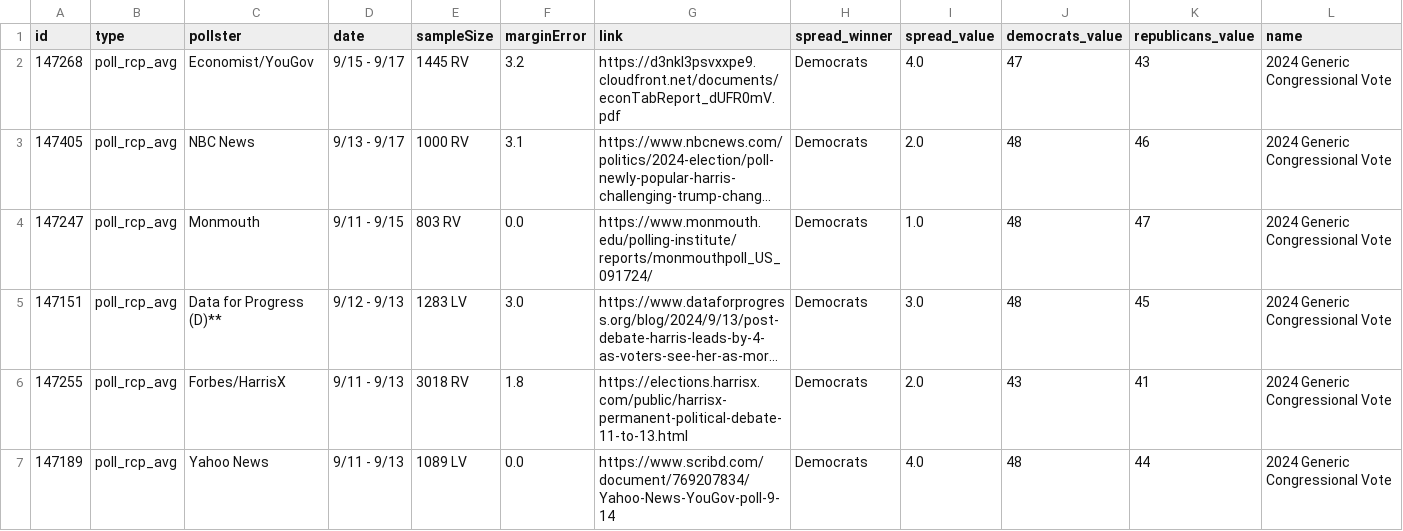
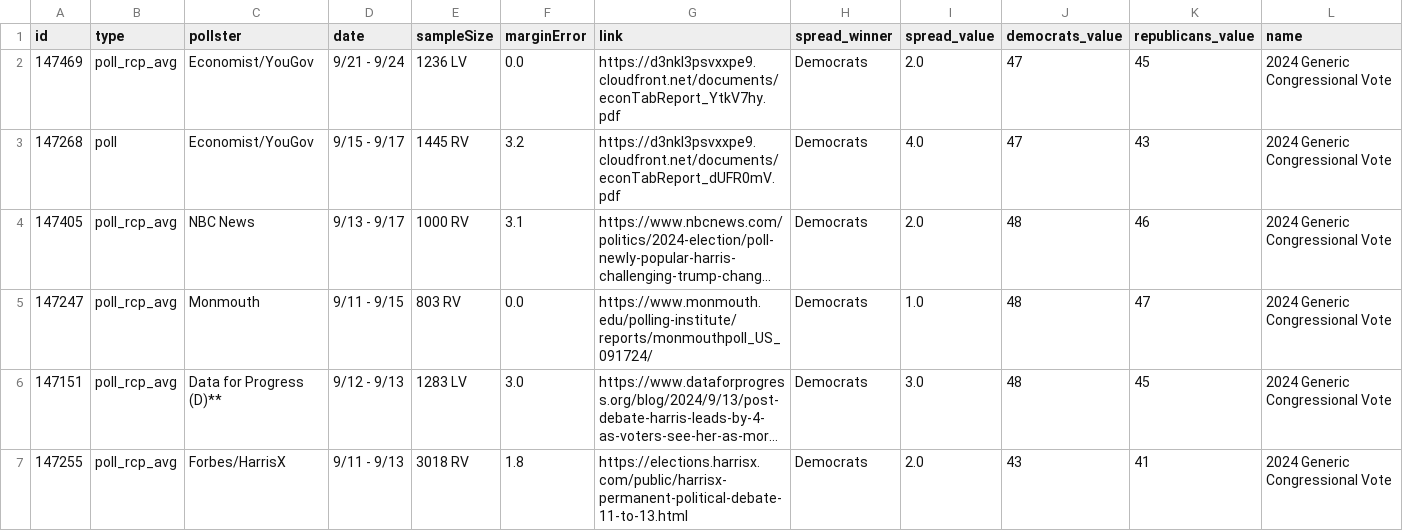
Before and after one commit to stiles/polls, a CSV file: data/polls/congress_generic.csv, drawn as a sheet; only a part is shown; the shorter side is filled out with more unchanged rows; long unchanged cells end in …; addresses are those after the commit; rows hold the shown columns only; the diff names each change by its address in the sheet, - before the commit and + after, or states it on an @@ line.

```diff
--- a/data/polls/congress_generic.csv
+++ b/data/polls/congress_generic.csv
+row 2: 147469 | poll_rcp_avg | Economist/YouGov | 9/21 - 9/24 | 1236 LV | 0.0 | https://d3nkl3psvxxpe9.cloudfront.net/documents/econTabReport_YtkV7hy.pdf | Democrats | 2.0 | 47 | 45 | 2024 Generic Congressional Vote
-B3 (type): poll_rcp_avg
+B3 (type): poll
```
Also changed, not shown: data/polls/harris_favorability.csv, data/polls/pennsylvania.csv, 14 other files.
